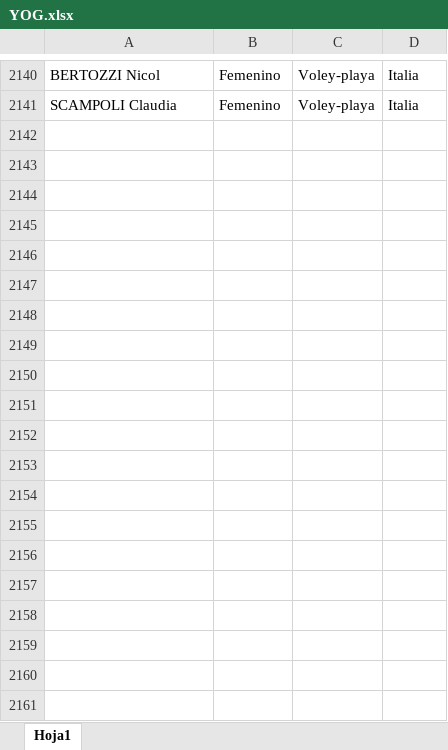
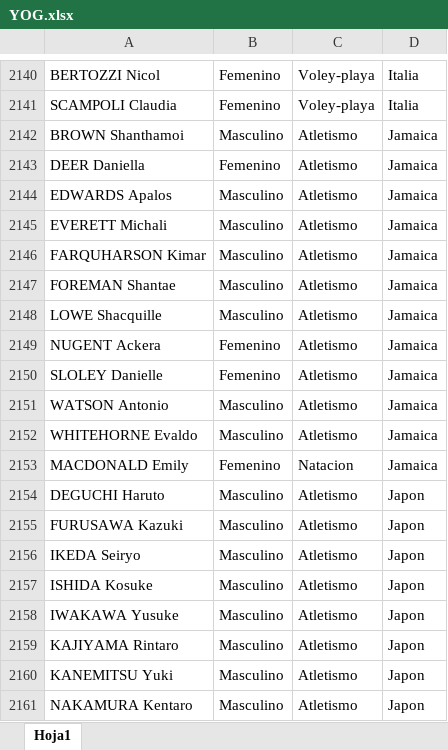
Before and after one commit to nicolencinas/TP3, an Excel workbook: YOG.xlsx, sheet Hoja1, drawn as a sheet; only a part is shown, gaps mark what is left out; values as stored, in another font and other column widths than the file's, no borders; the diff covers the shown part only; the diff names each change by its address in the sheet, - before the commit and + after, or states it on an @@ line.

Commit message:
Cambios en YOg

```diff
--- a/YOG.xlsx (sheet Hoja1)
+++ b/YOG.xlsx (sheet Hoja1)
+row 2142: BROWN Shanthamoi | Masculino | Atletismo | Jamaica
+row 2143: DEER Daniella | Femenino | Atletismo | Jamaica
+row 2144: EDWARDS Apalos | Masculino | Atletismo | Jamaica
+row 2145: EVERETT Michali | Masculino | Atletismo | Jamaica
+row 2146: FARQUHARSON Kimar | Masculino | Atletismo | Jamaica
+row 2147: FOREMAN Shantae | Masculino | Atletismo | Jamaica
+row 2148: LOWE Shacquille | Masculino | Atletismo | Jamaica
+row 2149: NUGENT Ackera | Femenino | Atletismo | Jamaica
+row 2150: SLOLEY Danielle | Femenino | Atletismo | Jamaica
+row 2151: WATSON Antonio | Masculino | Atletismo | Jamaica
+row 2152: WHITEHORNE Evaldo | Masculino | Atletismo | Jamaica
+row 2153: MACDONALD Emily | Femenino | Natacion | Jamaica
+row 2154: DEGUCHI Haruto | Masculino | Atletismo | Japon
+row 2155: FURUSAWA Kazuki | Masculino | Atletismo | Japon
+row 2156: IKEDA Seiryo | Masculino | Atletismo | Japon
+row 2157: ISHIDA Kosuke | Masculino | Atletismo | Japon
+row 2158: IWAKAWA Yusuke | Masculino | Atletismo | Japon
+row 2159: KAJIYAMA Rintaro | Masculino | Atletismo | Japon
+row 2160: KANEMITSU Yuki | Masculino | Atletismo | Japon
+row 2161: NAKAMURA Kentaro | Masculino | Atletismo | Japon
```
Also changed, not shown: 83 added rows and 3 edited cells elsewhere in this sheet.
